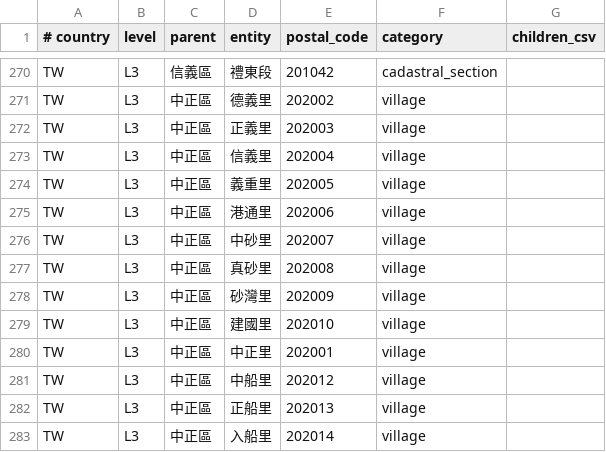
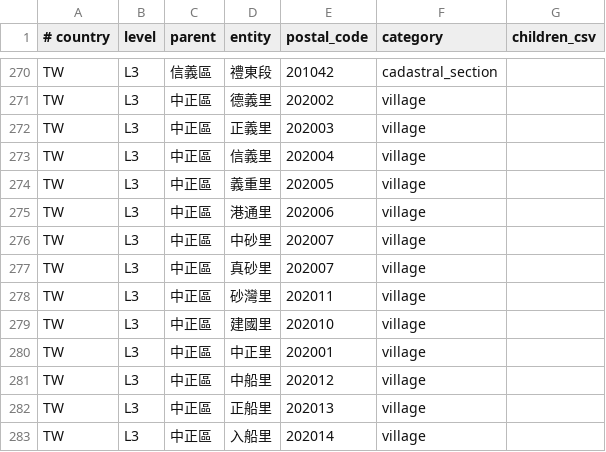
Before and after one commit to Yuktesha/ruhi, a TSV file: ruhi_lexicon/data/cjk_geo_hierarchy.tsv, drawn as a sheet; only a part is shown, gaps mark what is left out.

```diff
--- a/ruhi_lexicon/data/cjk_geo_hierarchy.tsv
+++ b/ruhi_lexicon/data/cjk_geo_hierarchy.tsv
@@ -276,4 +276,4 @@ TW	L3	中正區	港通里	202006	village
 TW	L3	中正區	中砂里	202007	village	
-TW	L3	中正區	真砂里	202008	village	
-TW	L3	中正區	砂灣里	202009	village	
+TW	L3	中正區	真砂里	202007	village	
+TW	L3	中正區	砂灣里	202011	village	
 TW	L3	中正區	建國里	202010	village	
```
Also changed, not shown: 4 other files.
